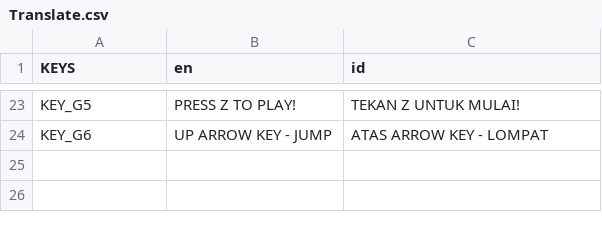
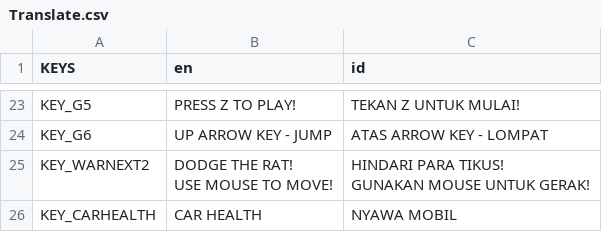
Before and after one commit to MrMellVy/Ratroyings, a CSV file: Scripts/Translate/Translate.csv, drawn as a sheet; only a part is shown, gaps mark what is left out.

```diff
--- a/Scripts/Translate/Translate.csv
+++ b/Scripts/Translate/Translate.csv
@@ -24 +24,5 @@ KEY_G5,PRESS Z TO PLAY!,TEKAN Z UNTUK MULAI!
 KEY_G6,UP ARROW KEY - JUMP,ATAS ARROW KEY - LOMPAT
+KEY_WARNEXT2,"DODGE THE RAT!
+USE MOUSE TO MOVE!","HINDARI PARA TIKUS!
+GUNAKAN MOUSE UNTUK GERAK!"
+KEY_CARHEALTH,CAR HEALTH,NYAWA MOBIL
```
Also changed, not shown: 24 other files.
